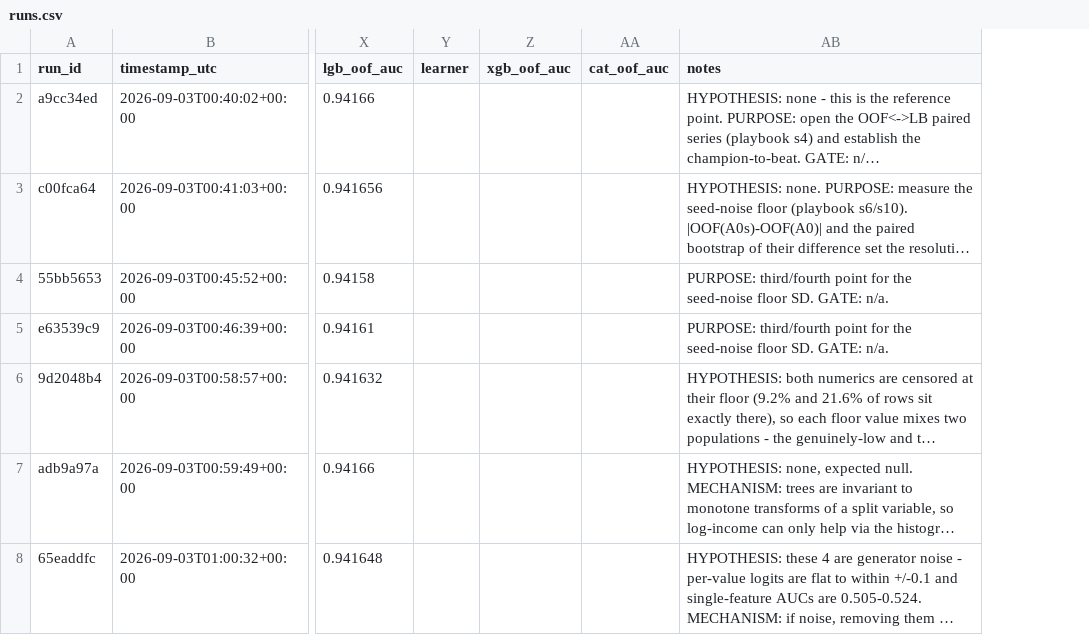
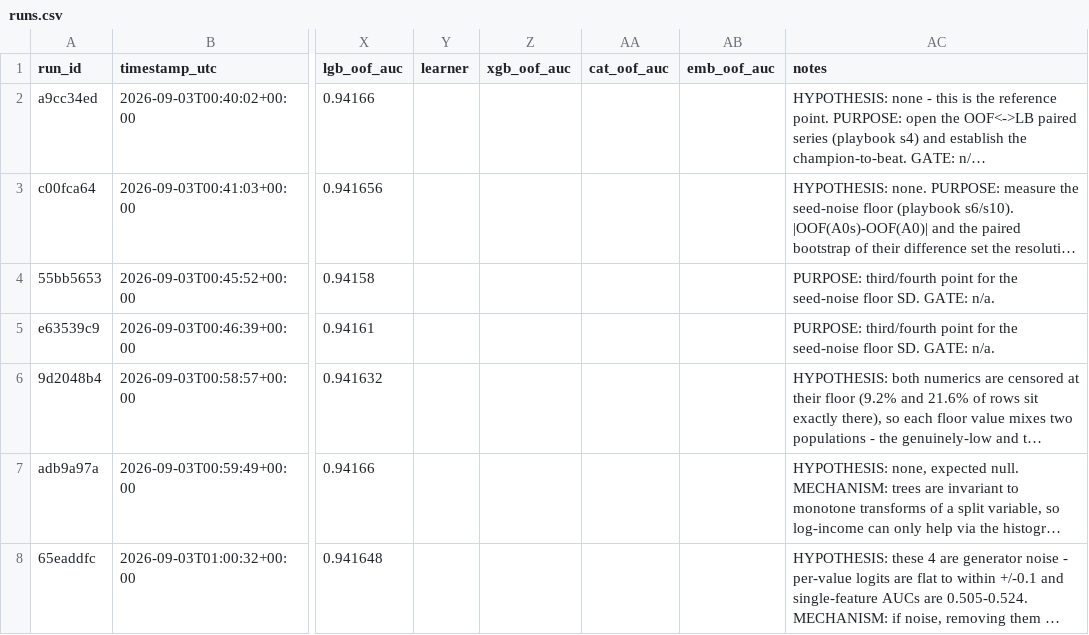
Before and after one commit to gccarno/kaggle_playground_s6e9, a CSV file: experiments/runs.csv, drawn as a sheet; only a part is shown, gaps mark what is left out; long unchanged cells end in …; the diff covers the shown part only; the diff names each change by its address in the sheet, - before the commit and + after, or states it on an @@ line.

```diff
--- a/experiments/runs.csv
+++ b/experiments/runs.csv
+column AB (emb_oof_auc), empty
```
Also changed, not shown: 2 added rows elsewhere in this file, 2 other files.
